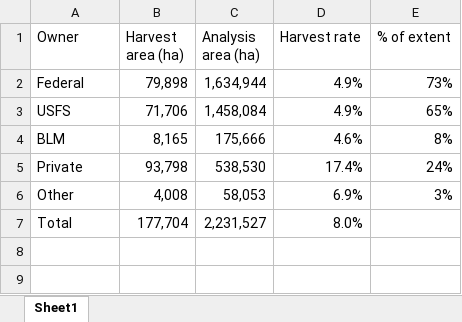
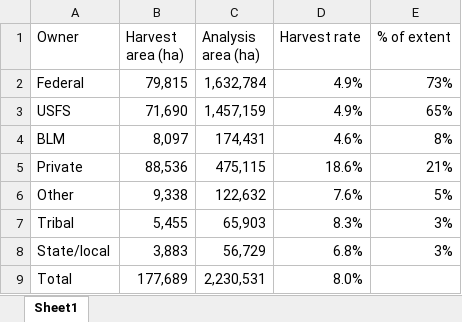
Before and after one commit to aazuspan/post-fire-harvest-2024, an Excel workbook: tables/ownership_summary.xlsx, sheet Sheet1, drawn as a sheet; values as stored, in another font and other column widths than the file's, no borders; addresses are those after the commit; the diff names each change by its address in the sheet, - before the commit and + after, or states it on an @@ line.

Commit message:
Separate tribal ownerships and add to Other group

```diff
--- a/tables/ownership_summary.xlsx (sheet Sheet1)
+++ b/tables/ownership_summary.xlsx (sheet Sheet1)
-B2 (Harvest area (ha)): 79,898
+B2 (Harvest area (ha)): 79,815
-C2 (Analysis area (ha)): 1,634,944
+C2 (Analysis area (ha)): 1,632,784
-B3 (Harvest area (ha)): 71,706
+B3 (Harvest area (ha)): 71,690
-C3 (Analysis area (ha)): 1,458,084
+C3 (Analysis area (ha)): 1,457,159
-B4 (Harvest area (ha)): 8,165
+B4 (Harvest area (ha)): 8,097
-C4 (Analysis area (ha)): 175,666
+C4 (Analysis area (ha)): 174,431
-B5 (Harvest area (ha)): 93,798
+B5 (Harvest area (ha)): 88,536
-C5 (Analysis area (ha)): 538,530
+C5 (Analysis area (ha)): 475,115
-D5 (Harvest rate): 17.4%
+D5 (Harvest rate): 18.6%
-E5 (% of extent): 24%
+E5 (% of extent): 21%
-B6 (Harvest area (ha)): 4,008
+B6 (Harvest area (ha)): 9,338
-C6 (Analysis area (ha)): 58,053
+C6 (Analysis area (ha)): 122,632
-D6 (Harvest rate): 6.9%
+D6 (Harvest rate): 7.6%
-E6 (% of extent): 3%
+E6 (% of extent): 5%
+row 7: Tribal | 5,455 | 65,903 | 8.3% | 3%
+row 8: State/local | 3,883 | 56,729 | 6.8% | 3%
-B9 (Harvest area (ha)): 177,704
+B9 (Harvest area (ha)): 177,689
-C9 (Analysis area (ha)): 2,231,527
+C9 (Analysis area (ha)): 2,230,531
```
Also changed, not shown: formulas that keep their value, 16 other files.
